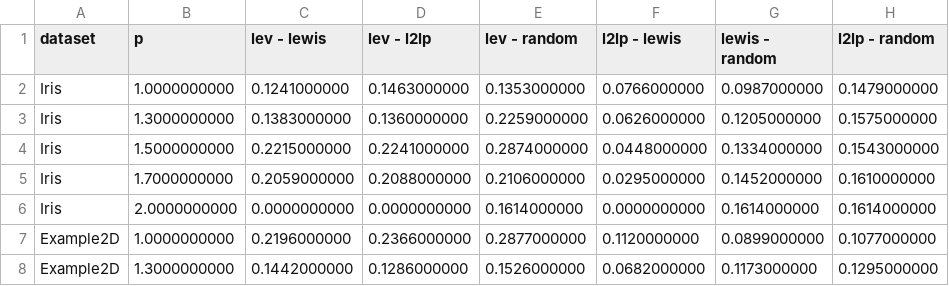
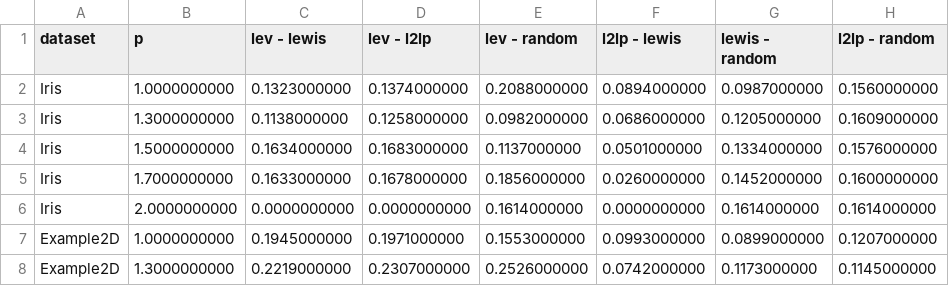
Before and after one commit to Hanjin99/Bachelorarbeit, a CSV file: notebooks/Tabellen/tvd_all_methods.csv, drawn as a sheet; only a part is shown; the diff covers the shown part only.

Commit message:
Fehler in Tabellen erstellen.ipynb wurde behoben

```diff
--- a/notebooks/Tabellen/tvd_all_methods.csv
+++ b/notebooks/Tabellen/tvd_all_methods.csv
@@ -1,8 +1,8 @@
 dataset,p,lev - lewis,lev - l2lp,lev - random,l2lp - lewis,lewis - random,l2lp - random
-Iris,1.0000000000,0.1241000000,0.1463000000,0.1353000000,0.0766000000,0.0987000000,0.1479000000
-Iris,1.3000000000,0.1383000000,0.1360000000,0.2259000000,0.0626000000,0.1205000000,0.1575000000
-Iris,1.5000000000,0.2215000000,0.2241000000,0.2874000000,0.0448000000,0.1334000000,0.1543000000
-Iris,1.7000000000,0.2059000000,0.2088000000,0.2106000000,0.0295000000,0.1452000000,0.1610000000
+Iris,1.0000000000,0.1323000000,0.1374000000,0.2088000000,0.0894000000,0.0987000000,0.1560000000
+Iris,1.3000000000,0.1138000000,0.1258000000,0.0982000000,0.0686000000,0.1205000000,0.1609000000
+Iris,1.5000000000,0.1634000000,0.1683000000,0.1137000000,0.0501000000,0.1334000000,0.1576000000
+Iris,1.7000000000,0.1633000000,0.1678000000,0.1856000000,0.0260000000,0.1452000000,0.1600000000
 Iris,2.0000000000,0.0000000000,0.0000000000,0.1614000000,0.0000000000,0.1614000000,0.1614000000
-Example2D,1.0000000000,0.2196000000,0.2366000000,0.2877000000,0.1120000000,0.0899000000,0.1077000000
-Example2D,1.3000000000,0.1442000000,0.1286000000,0.1526000000,0.0682000000,0.1173000000,0.1295000000
+Example2D,1.0000000000,0.1945000000,0.1971000000,0.1553000000,0.0993000000,0.0899000000,0.1207000000
+Example2D,1.3000000000,0.2219000000,0.2307000000,0.2526000000,0.0742000000,0.1173000000,0.1145000000
```
Also changed, not shown: 4 added rows, 4 removed rows and 53 edited cells elsewhere in this file, 2 other files.
